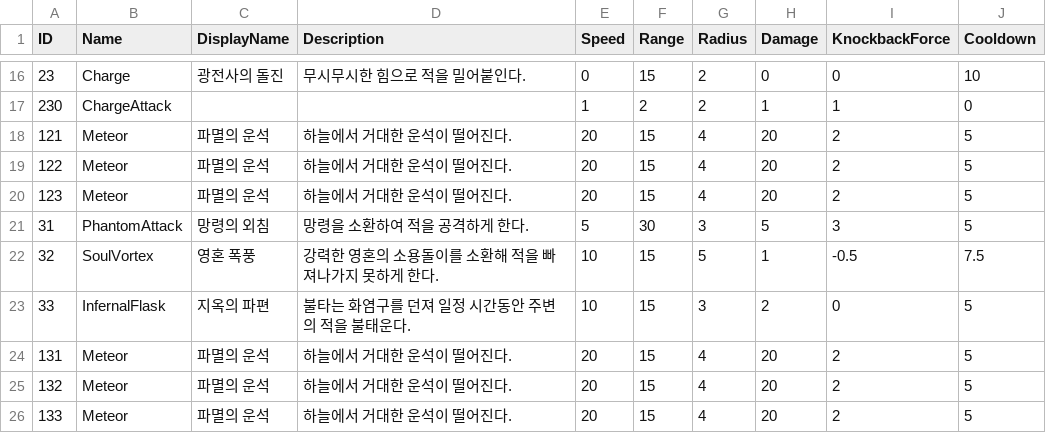
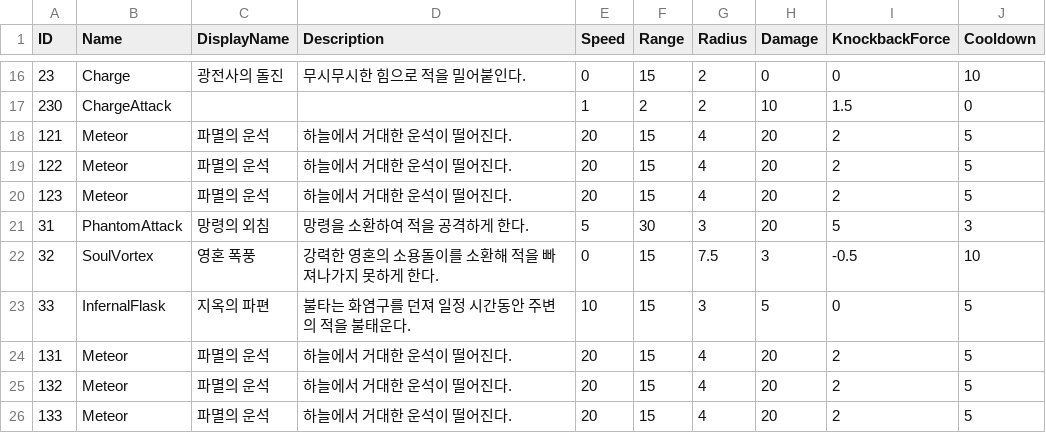
Before and after one commit to WarlocksOrganization/NeoWarlock, a CSV file: UnityBuild/Assets/Resources/Data/AttacksData.csv, drawn as a sheet; only a part is shown, gaps mark what is left out; the diff covers the shown part only.

Commit message:
feat: Damage Text

```diff
--- a/UnityBuild/Assets/Resources/Data/AttacksData.csv
+++ b/UnityBuild/Assets/Resources/Data/AttacksData.csv
@@ -16,3 +16,3 @@ ID,Name,DisplayName,Description,Speed,Range,Radius,Damage,KnockbackForce,Cooldow
 23,Charge,광전사의 돌진,무시무시한 힘으로 적을 밀어붙인다.,0,15,2,0,0,10
-230,ChargeAttack,,,1,2,2,1,1,0
+230,ChargeAttack,,,1,2,2,10,1.5,0
 121,Meteor,파멸의 운석,하늘에서 거대한 운석이 떨어진다.,20,15,4,20,2,5
@@ -20,5 +20,5 @@ ID,Name,DisplayName,Description,Speed,Range,Radius,Damage,KnockbackForce,Cooldow
 123,Meteor,파멸의 운석,하늘에서 거대한 운석이 떨어진다.,20,15,4,20,2,5
-31,PhantomAttack,망령의 외침,망령을 소환하여 적을 공격하게 한다.,5,30,3,5,3,5
-32,SoulVortex,영혼 폭풍,강력한 영혼의 소용돌이를 소환해 적을 빠져나가지 못하게 한다.,10,15,5,1,-0.5,7.5
-33,InfernalFlask,지옥의 파편,불타는 화염구를 던져 일정 시간동안 주변의 적을 불태운다.,10,15,3,2,0,5
+31,PhantomAttack,망령의 외침,망령을 소환하여 적을 공격하게 한다.,5,30,3,20,5,3
+32,SoulVortex,영혼 폭풍,강력한 영혼의 소용돌이를 소환해 적을 빠져나가지 못하게 한다.,0,15,7.5,3,-0.5,10
+33,InfernalFlask,지옥의 파편,불타는 화염구를 던져 일정 시간동안 주변의 적을 불태운다.,10,15,3,5,0,5
 131,Meteor,파멸의 운석,하늘에서 거대한 운석이 떨어진다.,20,15,4,20,2,5
```
Also changed, not shown: 35 edited cells elsewhere in this file, 49 other files.
